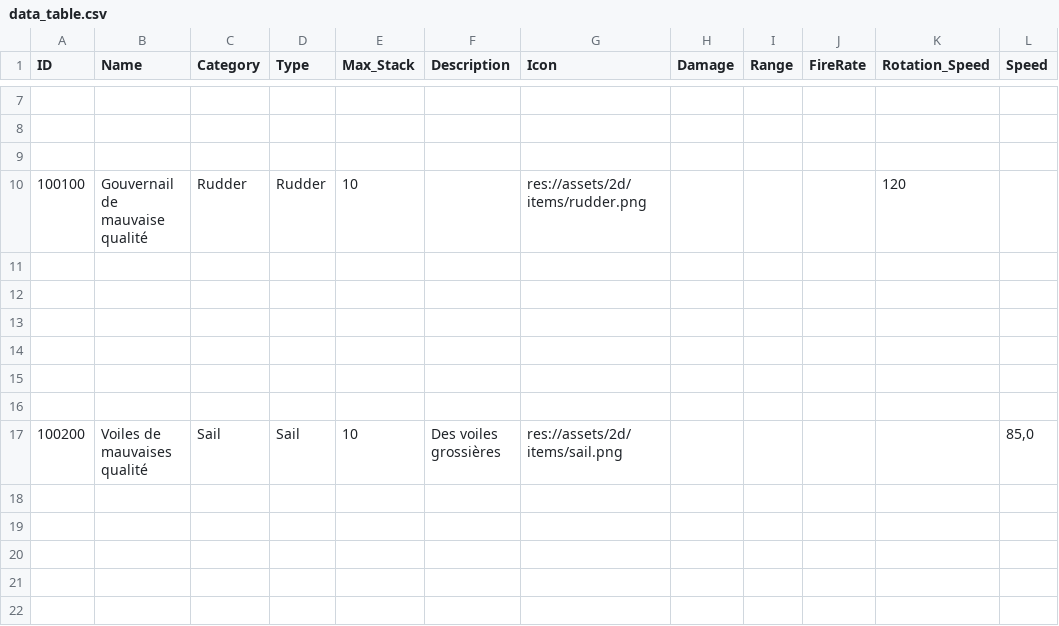
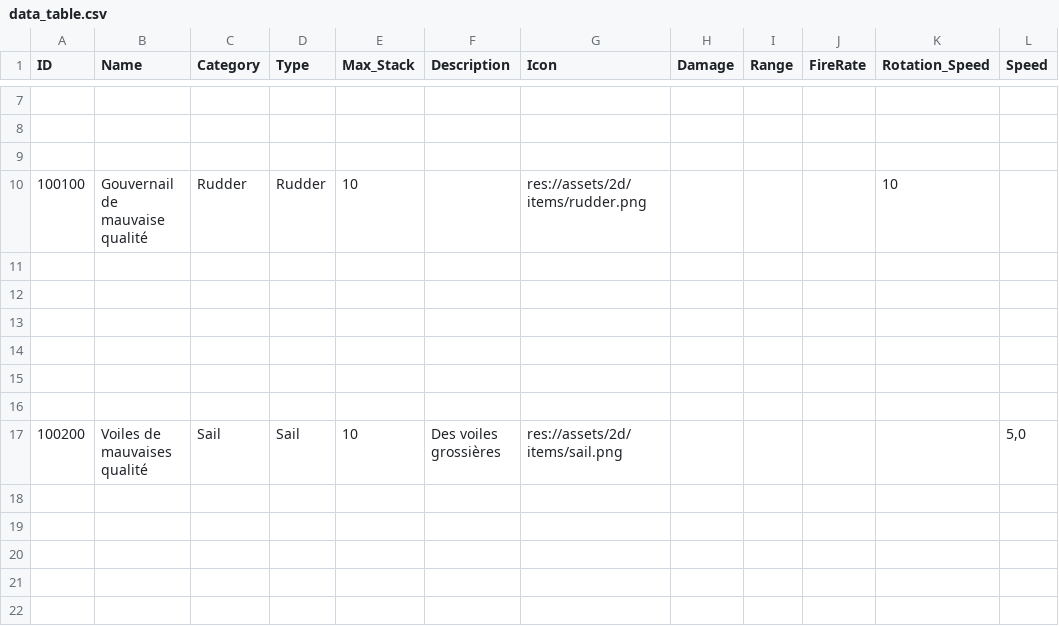
Before and after one commit to Sebajuste/JollyRodger, a CSV file: resources/data_table.csv, drawn as a sheet; only a part is shown, gaps mark what is left out.

```diff
--- a/resources/data_table.csv
+++ b/resources/data_table.csv
@@ -9,3 +9,3 @@
 ,,,,,,,,,,,
-100100,"Gouvernail de mauvaise qualité","Rudder","Rudder",10,,"res://assets/2d/items/rudder.png",,,,"120",
+100100,"Gouvernail de mauvaise qualité","Rudder","Rudder",10,,"res://assets/2d/items/rudder.png",,,,"10",
 ,,,,,,,,,,,
@@ -16,3 +16,3 @@
 ,,,,,,,,,,,
-100200,"Voiles de mauvaises qualité","Sail","Sail",10,"Des voiles grossières","res://assets/2d/items/sail.png",,,,,"85,0"
+100200,"Voiles de mauvaises qualité","Sail","Sail",10,"Des voiles grossières","res://assets/2d/items/sail.png",,,,,"5,0"
 ,,,,,,,,,,,
```
Also changed, not shown: 2 other files.
